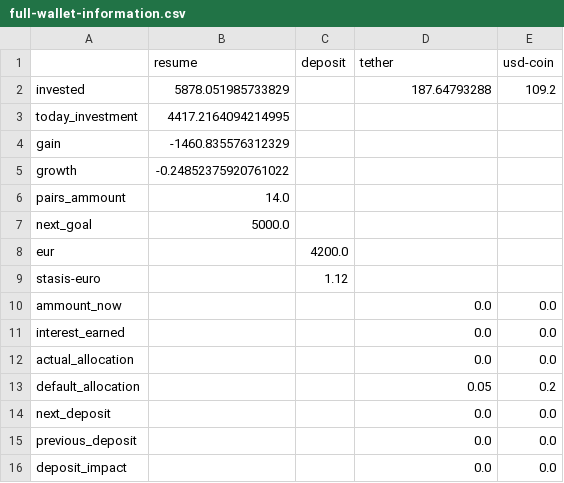
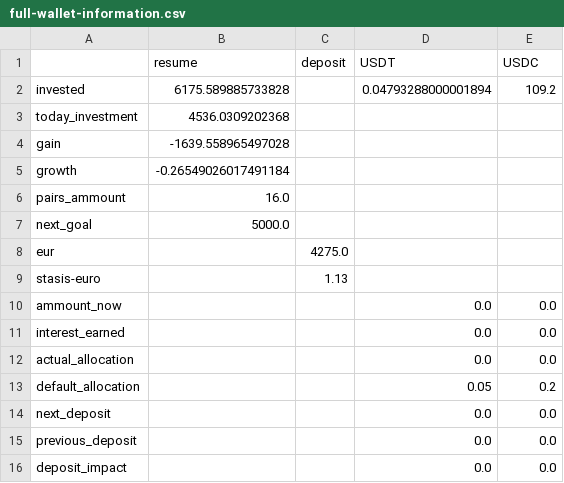
Before and after one commit to SrJMaia/crypto-portifolio, a CSV file: csv_files/full-wallet-information.csv, drawn as a sheet.

```diff
--- a/csv_files/full-wallet-information.csv
+++ b/csv_files/full-wallet-information.csv
@@ -1,10 +1,10 @@
-,resume,deposit,tether,usd-coin
-invested,5878.051985733829,,187.64793288,109.2
-today_investment,4417.2164094214995,,,
-gain,-1460.835576312329,,,
-growth,-0.24852375920761022,,,
-pairs_ammount,14.0,,,
+,resume,deposit,USDT,USDC
+invested,6175.589885733828,,0.04793288000001894,109.2
+today_investment,4536.0309202368,,,
+gain,-1639.558965497028,,,
+growth,-0.26549026017491184,,,
+pairs_ammount,16.0,,,
 next_goal,5000.0,,,
-eur,,4200.0,,
-stasis-euro,,1.12,,
+eur,,4275.0,,
+stasis-euro,,1.13,,
 ammount_now,,,0.0,0.0
```
Also changed, not shown: csv_files/full-wallet.csv, 14 other files.
